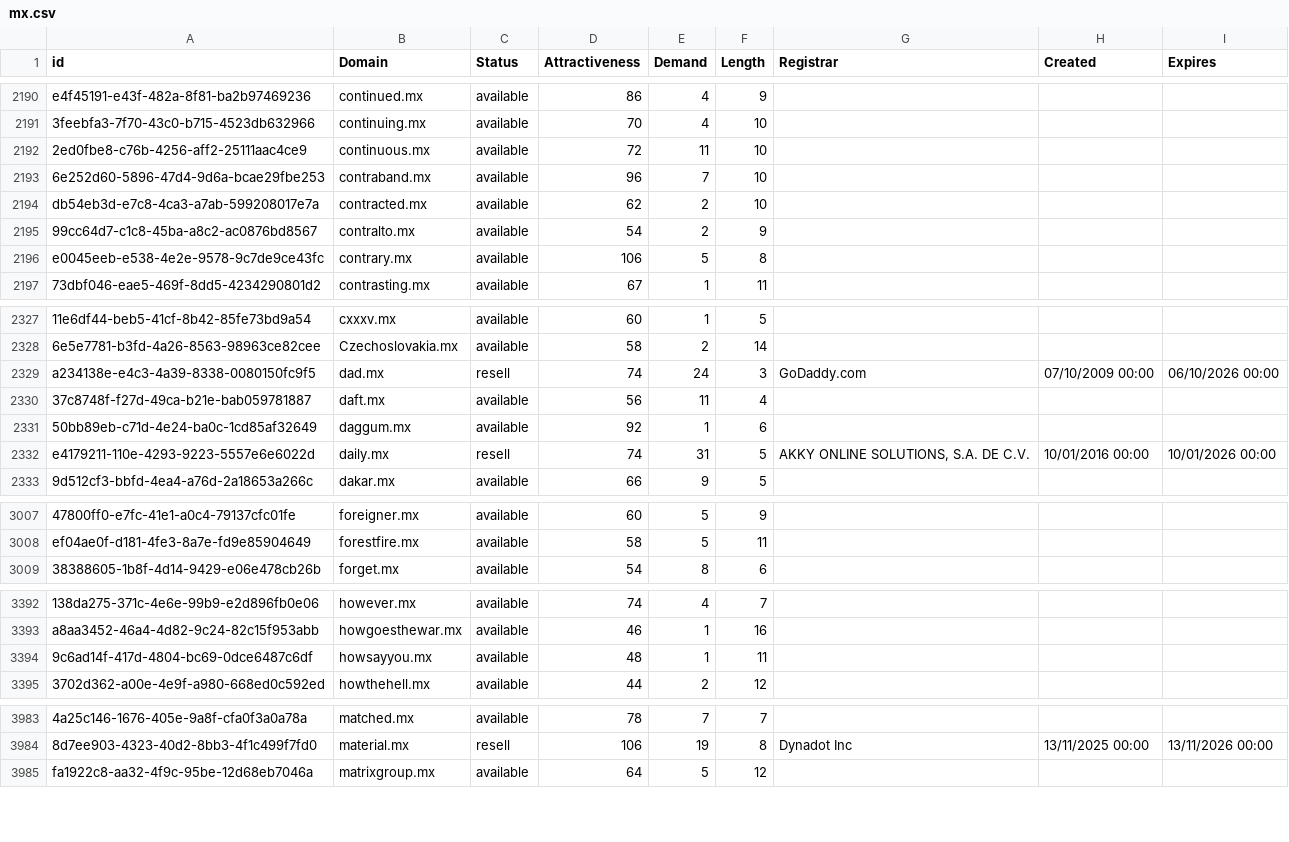
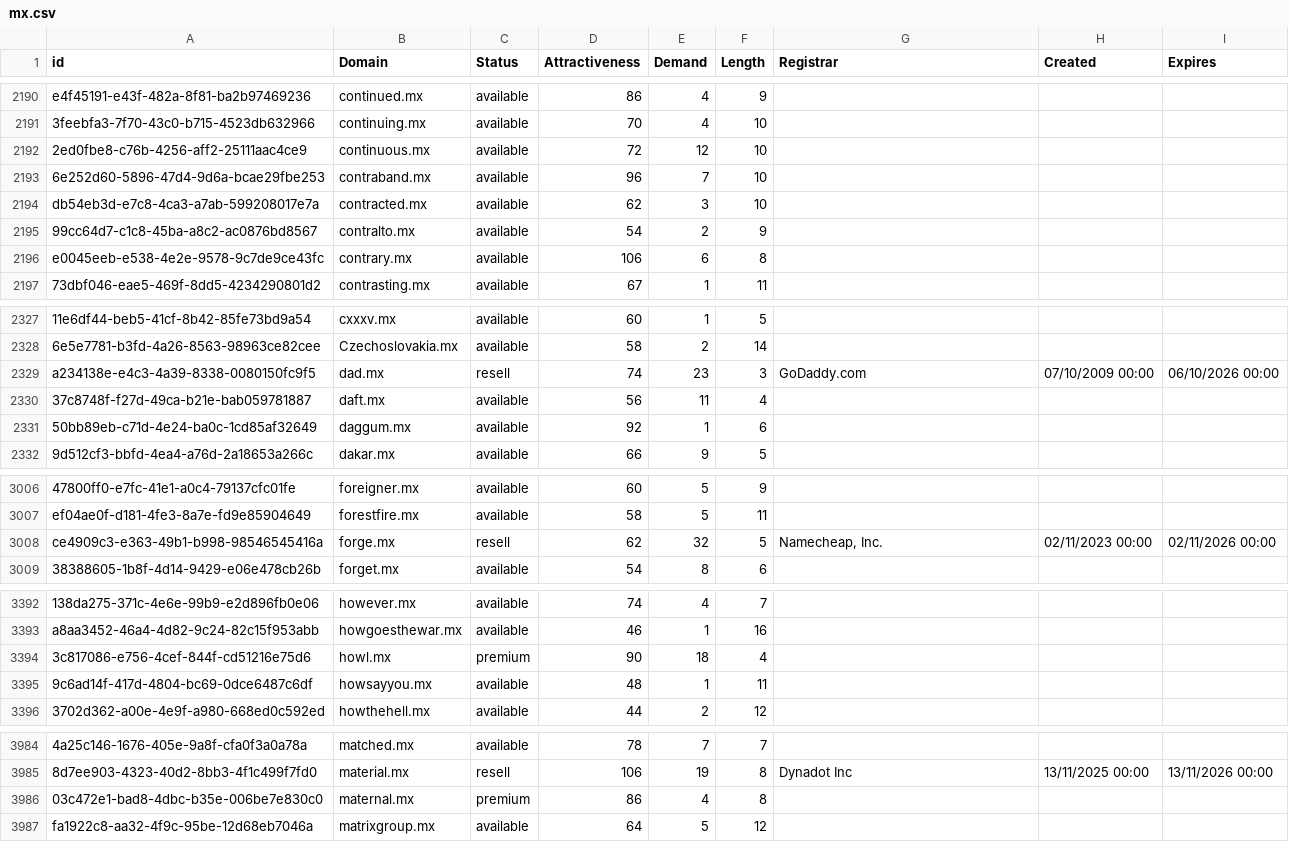
Before and after one commit to UniqueDomains/mx-oneword-domains, a CSV file: mx.csv, drawn as a sheet; only a part is shown, gaps mark what is left out; removed rows and columns are numbered as before the commit, all else as after; the diff covers the shown part only; the diff names each change by its address in the sheet, - before the commit and + after, or states it on an @@ line.

Commit message:
Domains update

```diff
--- a/mx.csv
+++ b/mx.csv
-E2192 (Demand): 11
+E2192 (Demand): 12
-E2194 (Demand): 2
+E2194 (Demand): 3
-E2196 (Demand): 5
+E2196 (Demand): 6
-E2329 (Demand): 24
+E2329 (Demand): 23
-row 2332: e4179211-110e-4293-9223-5557e6e6022d | daily.mx | resell | 74 | 31 | 5 | AKKY ONLINE SOLUTIONS, S.A. DE C.V. | 10/01/2016 00:00 | 10/01/2026 00:00
+row 3008: ce4909c3-e363-49b1-b998-98546545416a | forge.mx | resell | 62 | 32 | 5 | Namecheap, Inc. | 02/11/2023 00:00 | 02/11/2026 00:00
+row 3394: 3c817086-e756-4cef-844f-cd51216e75d6 | howl.mx | premium | 90 | 18 | 4
+row 3986: 03c472e1-bad8-4dbc-b35e-006be7e830c0 | maternal.mx | premium | 86 | 4 | 8
```
Also changed, not shown: 163 edited cells elsewhere in this file, 2 other files.
